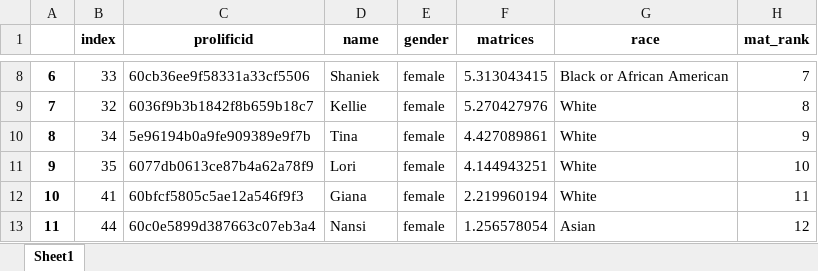
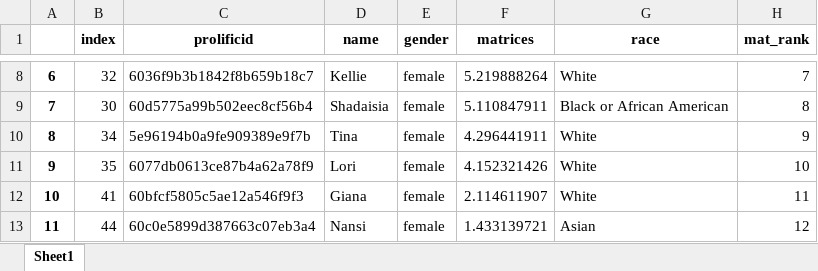
Before and after one commit to meyting/discrank, an Excel workbook: _static/global/rankrankings/workers_rank_mat_female.xlsx, sheet Sheet1, drawn as a sheet; only a part is shown, gaps mark what is left out; values as stored, in another font and other column widths than the file's, no borders; the diff covers the shown part only; the diff names each change by its address in the sheet, - before the commit and + after, or states it on an @@ line.

```diff
--- a/_static/global/rankrankings/workers_rank_mat_female.xlsx (sheet Sheet1)
+++ b/_static/global/rankrankings/workers_rank_mat_female.xlsx (sheet Sheet1)
-B8 (index): 33
+B8 (index): 32
-C8 (prolificid): 60cb36ee9f58331a33cf5506
+C8 (prolificid): 6036f9b3b1842f8b659b18c7
-D8 (name): Shaniek
+D8 (name): Kellie
-F8 (matrices): 5.313043415
+F8 (matrices): 5.219888264
-G8 (race): Black or African American
+G8 (race): White
-B9 (index): 32
+B9 (index): 30
-C9 (prolificid): 6036f9b3b1842f8b659b18c7
+C9 (prolificid): 60d5775a99b502eec8cf56b4
-D9 (name): Kellie
+D9 (name): Shadaisia
-F9 (matrices): 5.270427976
+F9 (matrices): 5.110847911
-G9 (race): White
+G9 (race): Black or African American
-F10 (matrices): 4.427089861
+F10 (matrices): 4.296441911
-F11 (matrices): 4.144943251
+F11 (matrices): 4.152321426
-F12 (matrices): 2.219960194
+F12 (matrices): 2.114611907
-F13 (matrices): 1.256578054
+F13 (matrices): 1.433139721
```
Also changed, not shown: 28 edited cells elsewhere in this sheet, _static/global/binaryrankings/workers_rank_mat.xlsx, _static/global/binaryrankings/workers_rank_re.xlsx, 5 other files.
